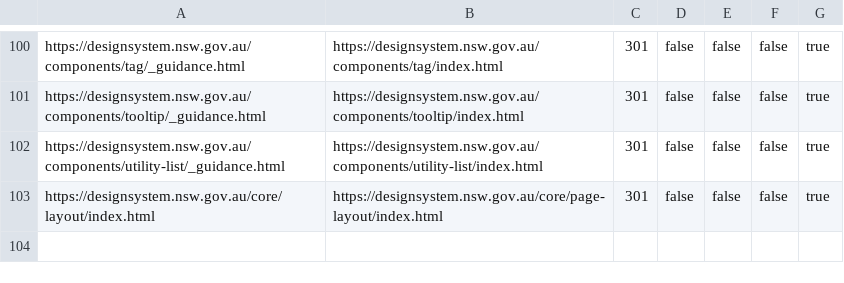
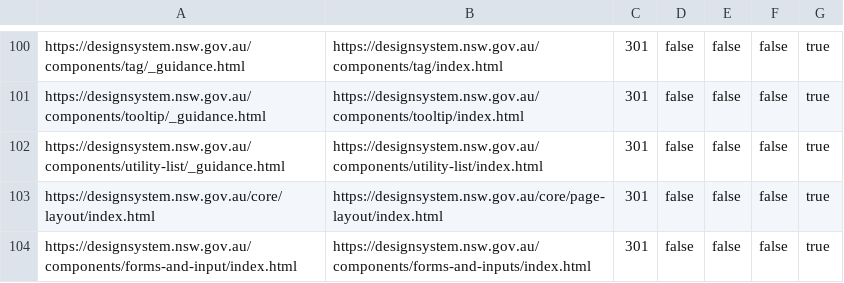
Before and after one commit to digitalnsw/nsw-design-system, a CSV file: redirects/cloudflare-bulk-redirects.csv, drawn as a sheet; only a part is shown, gaps mark what is left out.

```diff
--- a/redirects/cloudflare-bulk-redirects.csv
+++ b/redirects/cloudflare-bulk-redirects.csv
@@ -103 +103,2 @@ https://designsystem.nsw.gov.au/components/utility-list/_guidance.html,https://d
 https://designsystem.nsw.gov.au/core/layout/index.html,https://designsystem.nsw.gov.au/core/page-layout/index.html,301,false,false,false,true
+https://designsystem.nsw.gov.au/components/forms-and-input/index.html,https://designsystem.nsw.gov.au/components/forms-and-inputs/index.html,301,false,false,false,true
```
Also changed, not shown: 8 other files.
